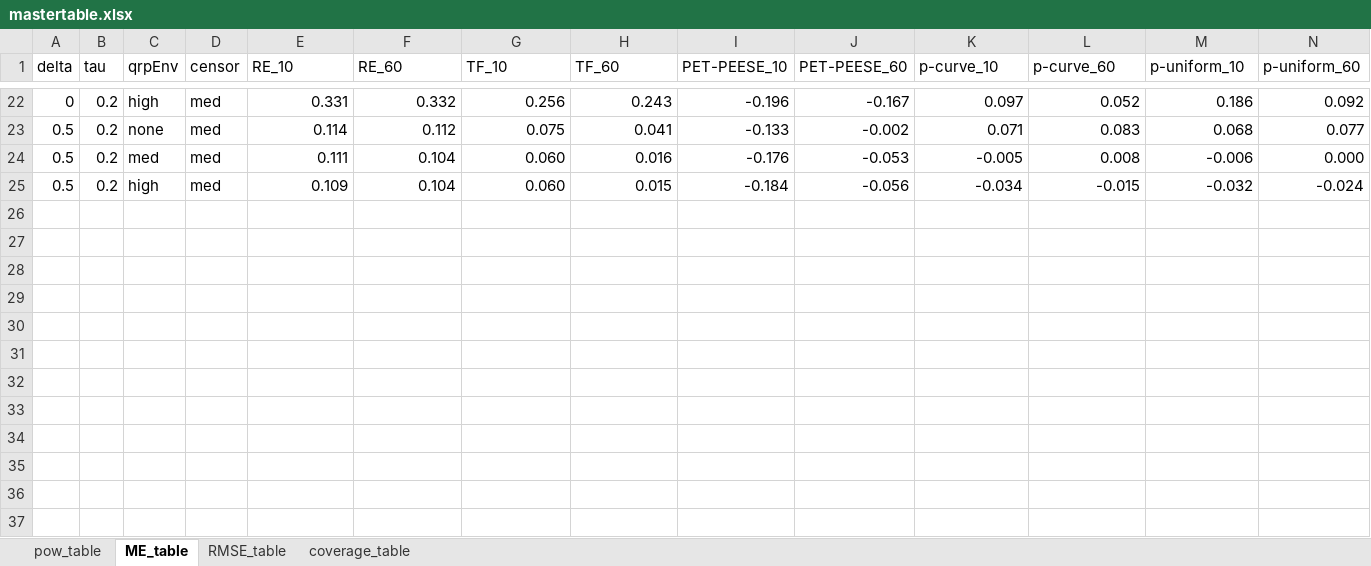
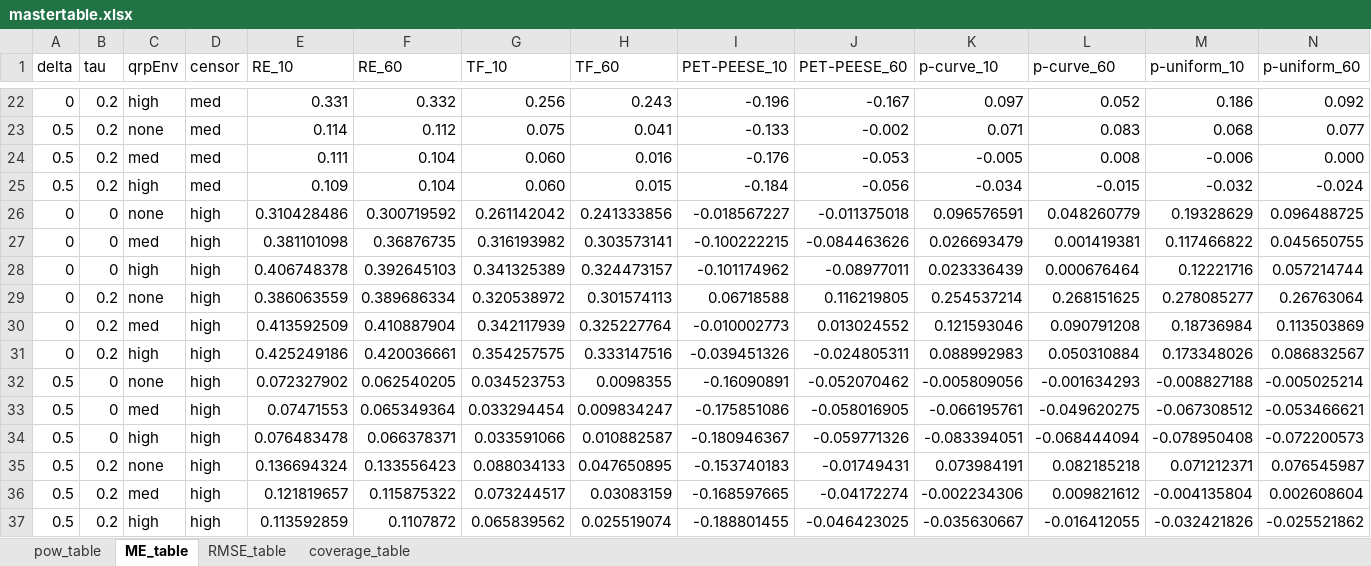
Before and after one commit to nicebread/meta-showdown, an Excel workbook: tables/mastertable.xlsx, sheet ME_table, drawn as a sheet; only a part is shown, gaps mark what is left out; values as stored, in another font and other column widths than the file's, no borders; rows hold the shown columns only; the diff covers the shown part only; the diff names each change by its address in the sheet, - before the commit and + after, or states it on an @@ line.

```diff
--- a/tables/mastertable.xlsx (sheet ME_table)
+++ b/tables/mastertable.xlsx (sheet ME_table)
@@ row 26 unhidden: 0 | 0 | none | high | 0.310428486 | 0.300719592 | 0.261142042 | 0.241333856 | -0.018567227 | -0.011375018 | 0.096576591 | 0.048260779 | 0.19328629 | 0.096488725 @@
@@ row 27 unhidden: 0 | 0 | med | high | 0.381101098 | 0.36876735 | 0.316193982 | 0.303573141 | -0.100222215 | -0.084463626 | 0.026693479 | 0.001419381 | 0.117466822 | 0.045650755 @@
@@ row 28 unhidden: 0 | 0 | high | high | 0.406748378 | 0.392645103 | 0.341325389 | 0.324473157 | -0.101174962 | -0.08977011 | 0.023336439 | 0.000676464 | 0.12221716 | 0.057214744 @@
@@ row 29 unhidden: 0 | 0.2 | none | high | 0.386063559 | 0.389686334 | 0.320538972 | 0.301574113 | 0.06718588 | 0.116219805 | 0.254537214 | 0.268151625 | 0.278085277 | 0.26763064 @@
@@ row 30 unhidden: 0 | 0.2 | med | high | 0.413592509 | 0.410887904 | 0.342117939 | 0.325227764 | -0.010002773 | 0.013024552 | 0.121593046 | 0.090791208 | 0.18736984 | 0.113503869 @@
@@ row 31 unhidden: 0 | 0.2 | high | high | 0.425249186 | 0.420036661 | 0.354257575 | 0.333147516 | -0.039451326 | -0.024805311 | 0.088992983 | 0.050310884 | 0.173348026 | 0.086832567 @@
@@ row 32 unhidden: 0.5 | 0 | none | high | 0.072327902 | 0.062540205 | 0.034523753 | 0.0098355 | -0.16090891 | -0.052070462 | -0.005809056 | -0.001634293 | -0.008827188 | -0.005025214 @@
@@ row 33 unhidden: 0.5 | 0 | med | high | 0.07471553 | 0.065349364 | 0.033294454 | 0.009834247 | -0.175851086 | -0.058016905 | -0.066195761 | -0.049620275 | -0.067308512 | -0.053466621 @@
@@ row 34 unhidden: 0.5 | 0 | high | high | 0.076483478 | 0.066378371 | 0.033591066 | 0.010882587 | -0.180946367 | -0.059771326 | -0.083394051 | -0.068444094 | -0.078950408 | -0.072200573 @@
@@ row 35 unhidden: 0.5 | 0.2 | none | high | 0.136694324 | 0.133556423 | 0.088034133 | 0.047650895 | -0.153740183 | -0.01749431 | 0.073984191 | 0.082185218 | 0.071212371 | 0.076545987 @@
@@ row 36 unhidden: 0.5 | 0.2 | med | high | 0.121819657 | 0.115875322 | 0.073244517 | 0.03083159 | -0.168597665 | -0.04172274 | -0.002234306 | 0.009821612 | -0.004135804 | 0.002608604 @@
@@ row 37 unhidden: 0.5 | 0.2 | high | high | 0.113592859 | 0.1107872 | 0.065839562 | 0.025519074 | -0.188801455 | -0.046423025 | -0.035630667 | -0.016412055 | -0.032421826 | -0.025521862 @@
```
Also changed, not shown: 12 hidden or unhidden rows elsewhere in this sheet, sheet RMSE_table, sheet pow_table, sheet coverage_table, 2 other files.
